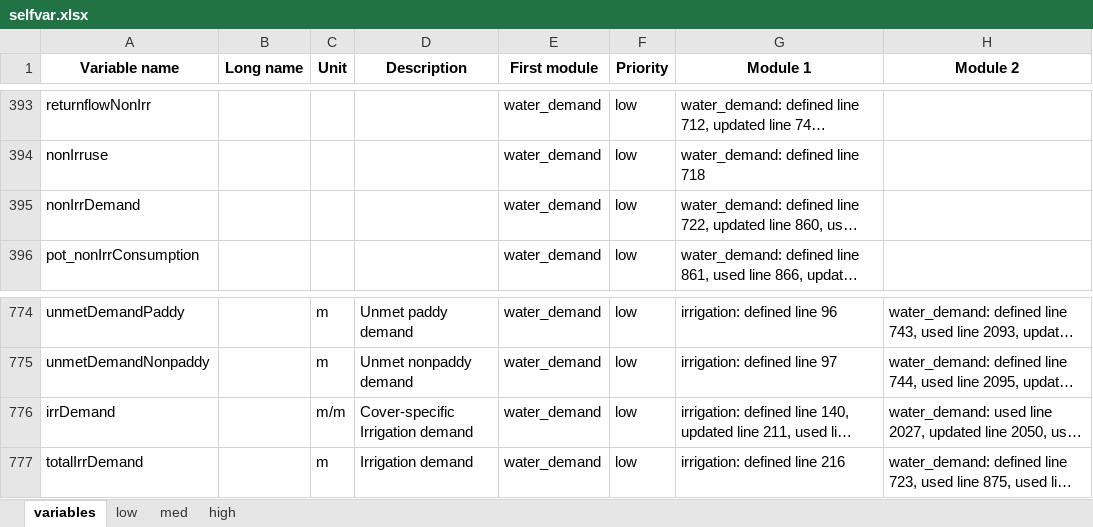
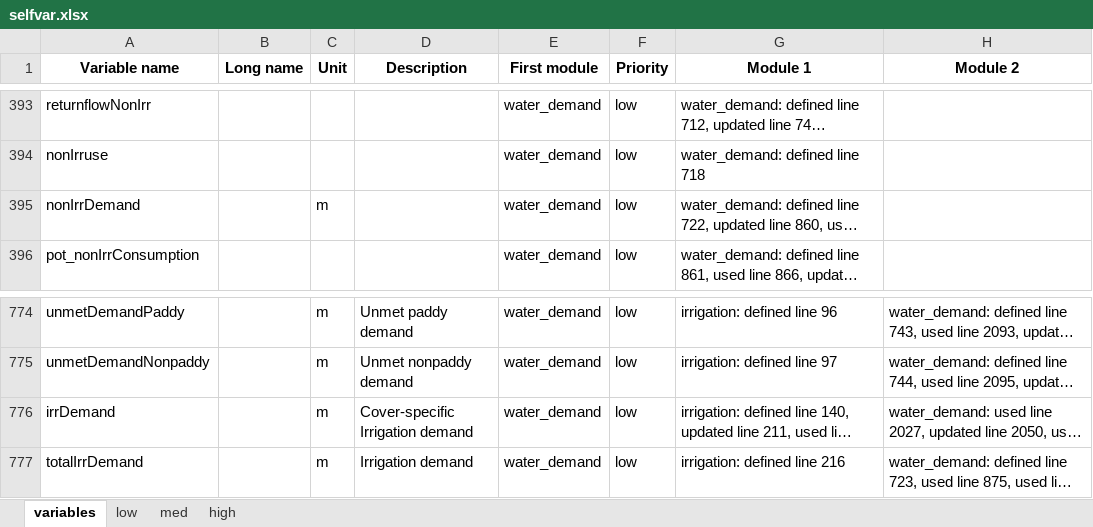
Before and after one commit to iiasa/CWatM, an Excel workbook: cwatm/variable_documentation/selfvar.xlsx, sheet variables, drawn as a sheet; only a part is shown, gaps mark what is left out; long unchanged cells end in …; values as stored, in another font and other column widths than the file's, no borders; the diff names each change by its address in the sheet, - before the commit and + after, or states it on an @@ line.

Commit message:
🔺 Reservoir updates
-Update to allow for negative command areas (set to 0)
-Removed deprecated 'basin_transfers_daily_operations' option
-Updated variable units Excel
-Updated Reservoir notebook for abstraction

```diff
--- a/cwatm/variable_documentation/selfvar.xlsx (sheet variables)
+++ b/cwatm/variable_documentation/selfvar.xlsx (sheet variables)
-C395 (Unit): (empty)
+C395 (Unit): m
-C776 (Unit): m/m
+C776 (Unit): m
```
Also changed, not shown: 2 other files.
